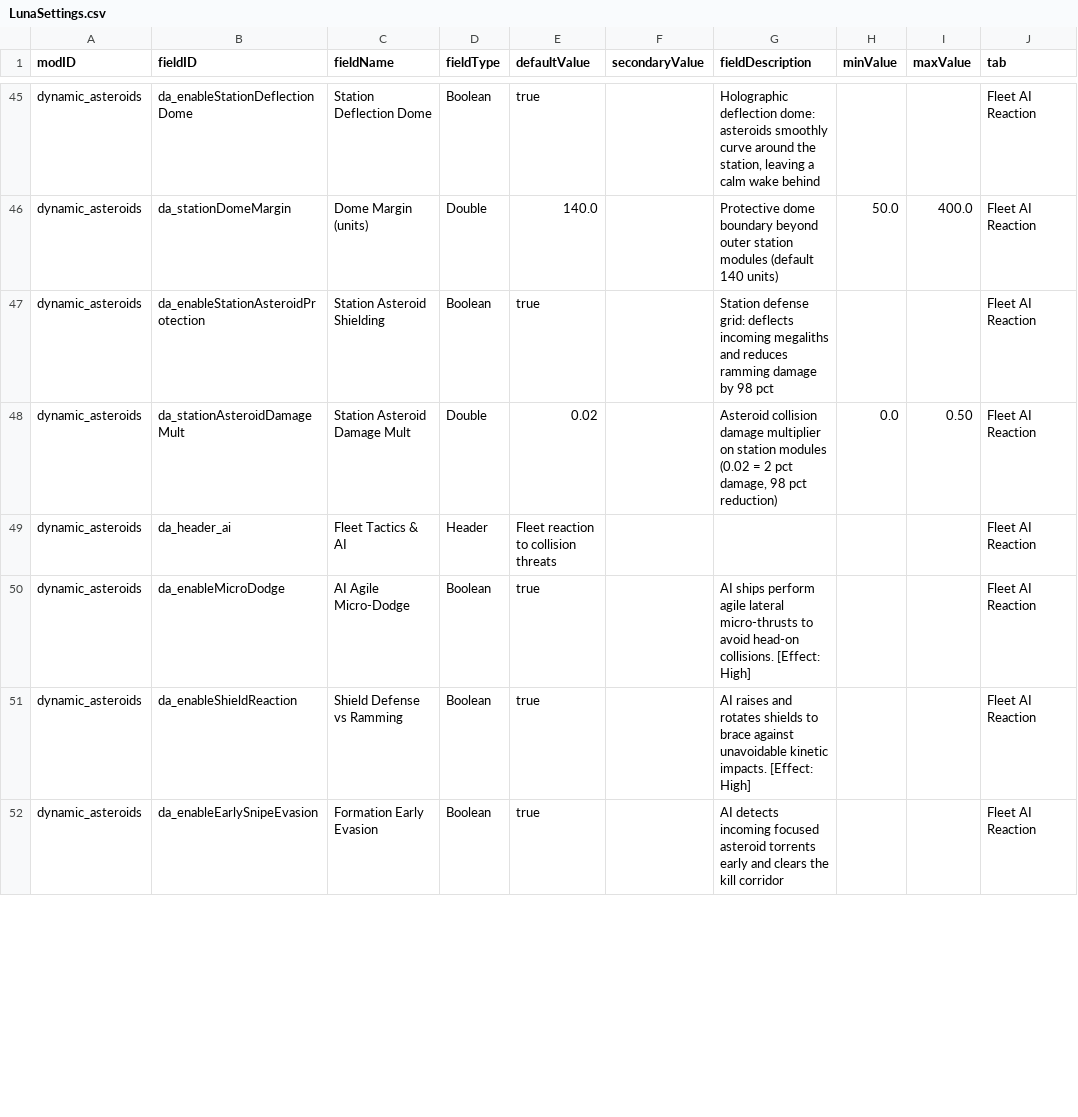
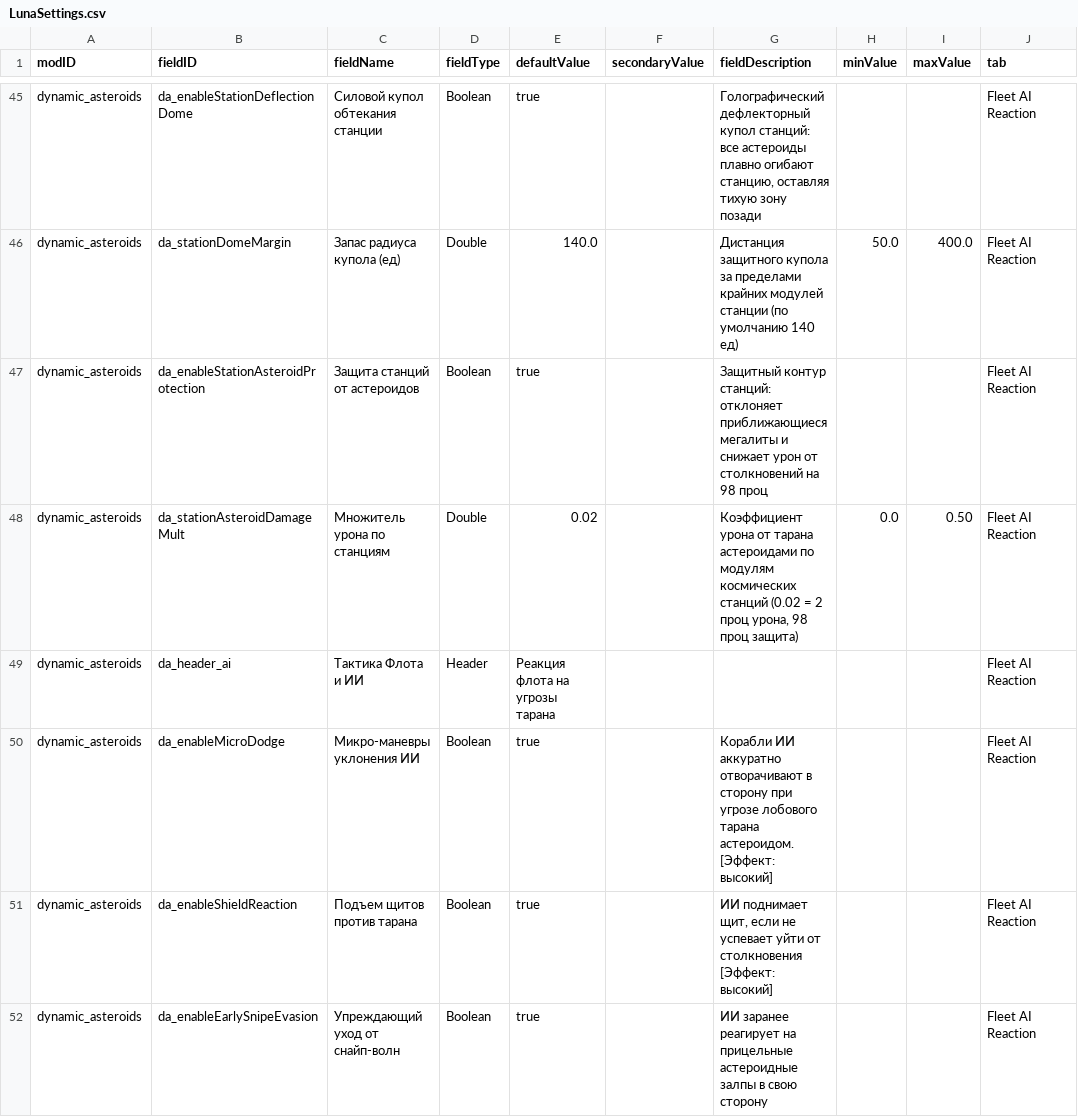
Before and after one commit to keltuze/DynamicAsteroids, a CSV file: data/config/LunaSettings.csv, drawn as a sheet; only a part is shown, gaps mark what is left out; the diff covers the shown part only; the diff names each change by its address in the sheet, - before the commit and + after, or states it on an @@ line.

Commit message:
v2.0.64: Colossal obstacle AI gliding navigation, precise derelict hitboxes, slower megalith speeds

```diff
--- a/data/config/LunaSettings.csv
+++ b/data/config/LunaSettings.csv
-C45 (fieldName): Station Deflection Dome
+C45 (fieldName): Силовой купол обтекания станции
-G45 (fieldDescription): Holographic deflection dome: asteroids smoothly curve around the station, leaving a calm wake behind
+G45 (fieldDescription): Голографический дефлекторный купол станций: все астероиды плавно огибают станцию, оставляя тихую зону позади
-C46 (fieldName): Dome Margin (units)
+C46 (fieldName): Запас радиуса купола (ед)
-G46 (fieldDescription): Protective dome boundary beyond outer station modules (default 140 units)
+G46 (fieldDescription): Дистанция защитного купола за пределами крайних модулей станции (по умолчанию 140 ед)
-C47 (fieldName): Station Asteroid Shielding
+C47 (fieldName): Защита станций от астероидов
-G47 (fieldDescription): Station defense grid: deflects incoming megaliths and reduces ramming damage by 98 pct
+G47 (fieldDescription): Защитный контур станций: отклоняет приближающиеся мегалиты и снижает урон от столкновений на 98 проц
-C48 (fieldName): Station Asteroid Damage Mult
+C48 (fieldName): Множитель урона по станциям
-G48 (fieldDescription): Asteroid collision damage multiplier on station modules (0.02 = 2 pct damage, 98 pct reduction)
+G48 (fieldDescription): Коэффициент урона от тарана астероидами по модулям космических станций (0.02 = 2 проц урона, 98 проц защита)
-C49 (fieldName): Fleet Tactics & AI
+C49 (fieldName): Тактика Флота и ИИ
-E49 (defaultValue): Fleet reaction to collision threats
+E49 (defaultValue): Реакция флота на угрозы тарана
-C50 (fieldName): AI Agile Micro-Dodge
+C50 (fieldName): Микро-маневры уклонения ИИ
-G50 (fieldDescription): AI ships perform agile lateral micro-thrusts to avoid head-on collisions. [Effect: High]
+G50 (fieldDescription): Корабли ИИ аккуратно отворачивают в сторону при угрозе лобового тарана астероидом. [Эффект: высокий]
-C51 (fieldName): Shield Defense vs Ramming
+C51 (fieldName): Подъем щитов против тарана
-G51 (fieldDescription): AI raises and rotates shields to brace against unavoidable kinetic impacts. [Effect: High]
+G51 (fieldDescription): ИИ поднимает щит, если не успевает уйти от столкновения [Эффект: высокий]
-C52 (fieldName): Formation Early Evasion
+C52 (fieldName): Упреждающий уход от снайп-волн
-G52 (fieldDescription): AI detects incoming focused asteroid torrents early and clears the kill corridor
+G52 (fieldDescription): ИИ заранее реагирует на прицельные астероидные залпы в свою сторону
```
Also changed, not shown: 115 edited cells elsewhere in this file, 9 other files.
